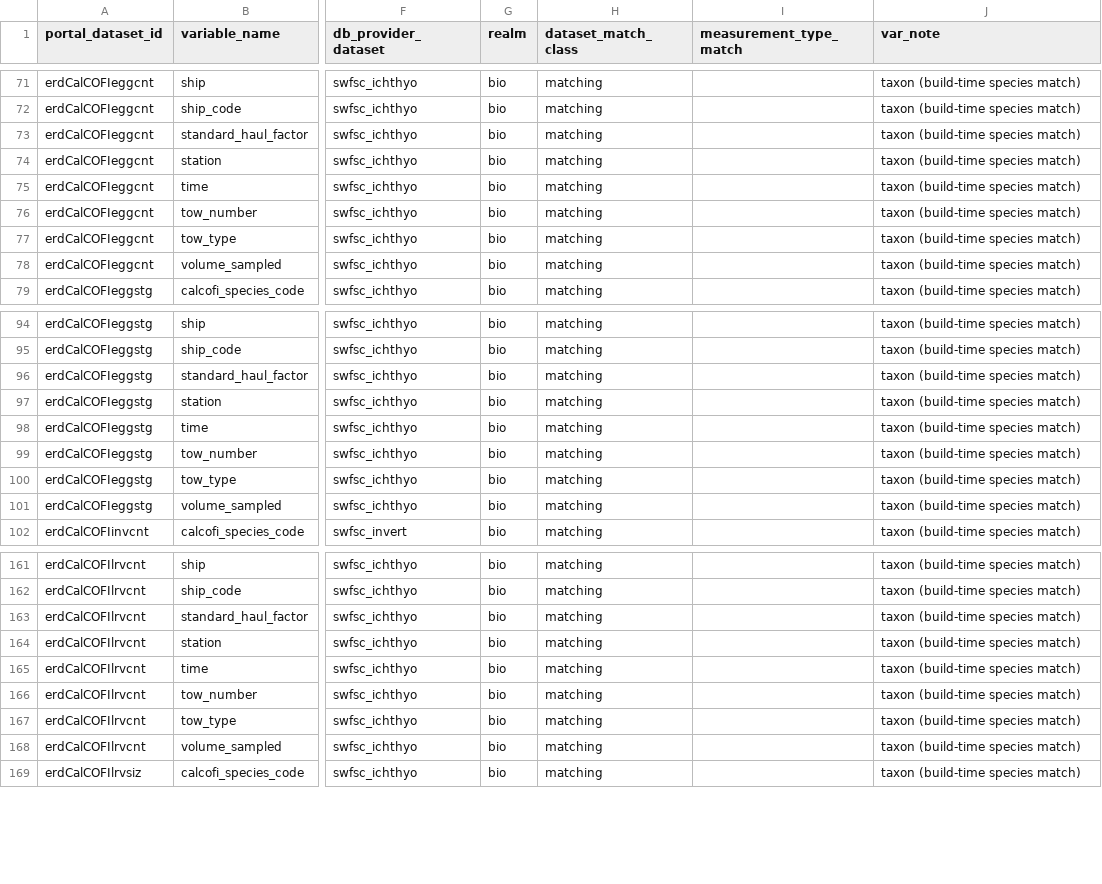
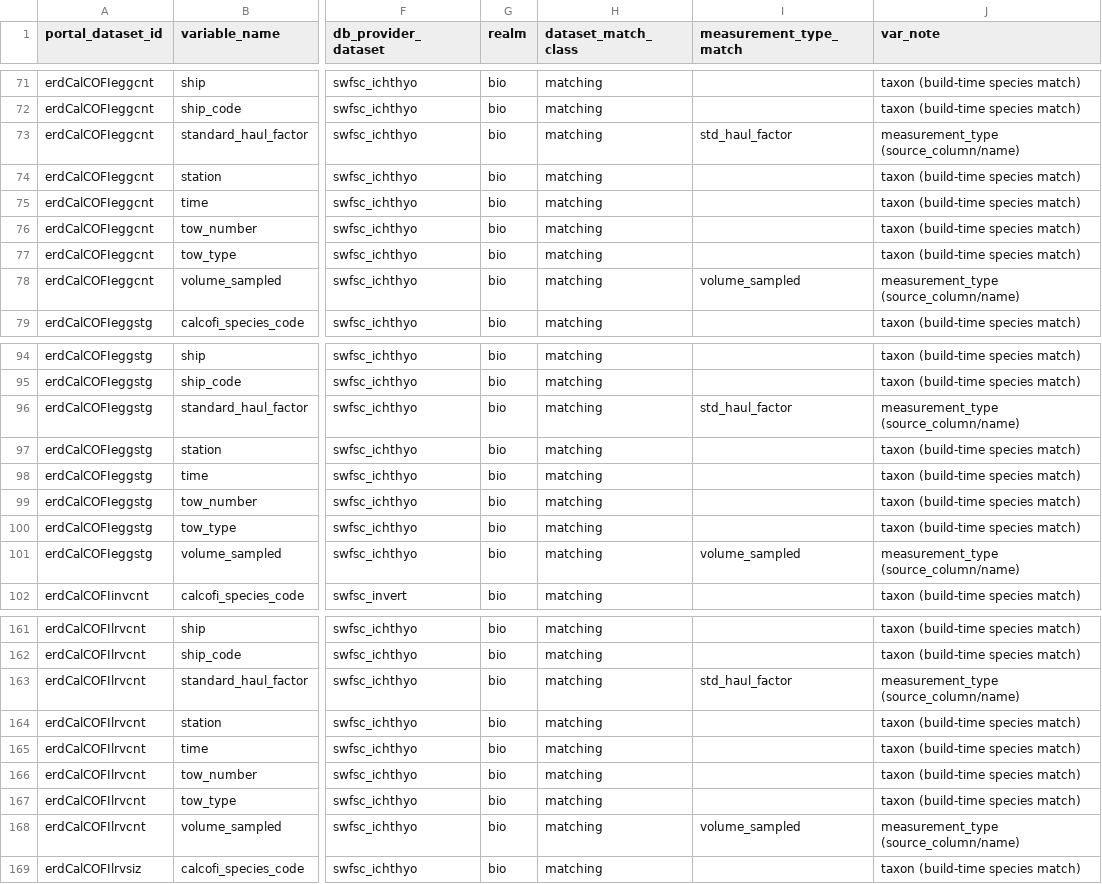
Before and after one commit to CalCOFI/db-viz-station, a CSV file: metadata/crosswalk_variables.csv, drawn as a sheet; only a part is shown, gaps mark what is left out; the diff covers the shown part only; the diff names each change by its address in the sheet, - before the commit and + after, or states it on an @@ line.

Commit message:
data: refresh station coverage from latest DB release [skip ci]

```diff
--- a/metadata/crosswalk_variables.csv
+++ b/metadata/crosswalk_variables.csv
-I73 (measurement_type_match): (empty)
+I73 (measurement_type_match): std_haul_factor
-J73 (var_note): taxon (build-time species match)
+J73 (var_note): measurement_type (source_column/name)
-I78 (measurement_type_match): (empty)
+I78 (measurement_type_match): volume_sampled
-J78 (var_note): taxon (build-time species match)
+J78 (var_note): measurement_type (source_column/name)
-I96 (measurement_type_match): (empty)
+I96 (measurement_type_match): std_haul_factor
-J96 (var_note): taxon (build-time species match)
+J96 (var_note): measurement_type (source_column/name)
-I101 (measurement_type_match): (empty)
+I101 (measurement_type_match): volume_sampled
-J101 (var_note): taxon (build-time species match)
+J101 (var_note): measurement_type (source_column/name)
-I163 (measurement_type_match): (empty)
+I163 (measurement_type_match): std_haul_factor
-J163 (var_note): taxon (build-time species match)
+J163 (var_note): measurement_type (source_column/name)
-I168 (measurement_type_match): (empty)
+I168 (measurement_type_match): volume_sampled
-J168 (var_note): taxon (build-time species match)
+J168 (var_note): measurement_type (source_column/name)
```
Also changed, not shown: 14 edited cells elsewhere in this file, 1 other file.
